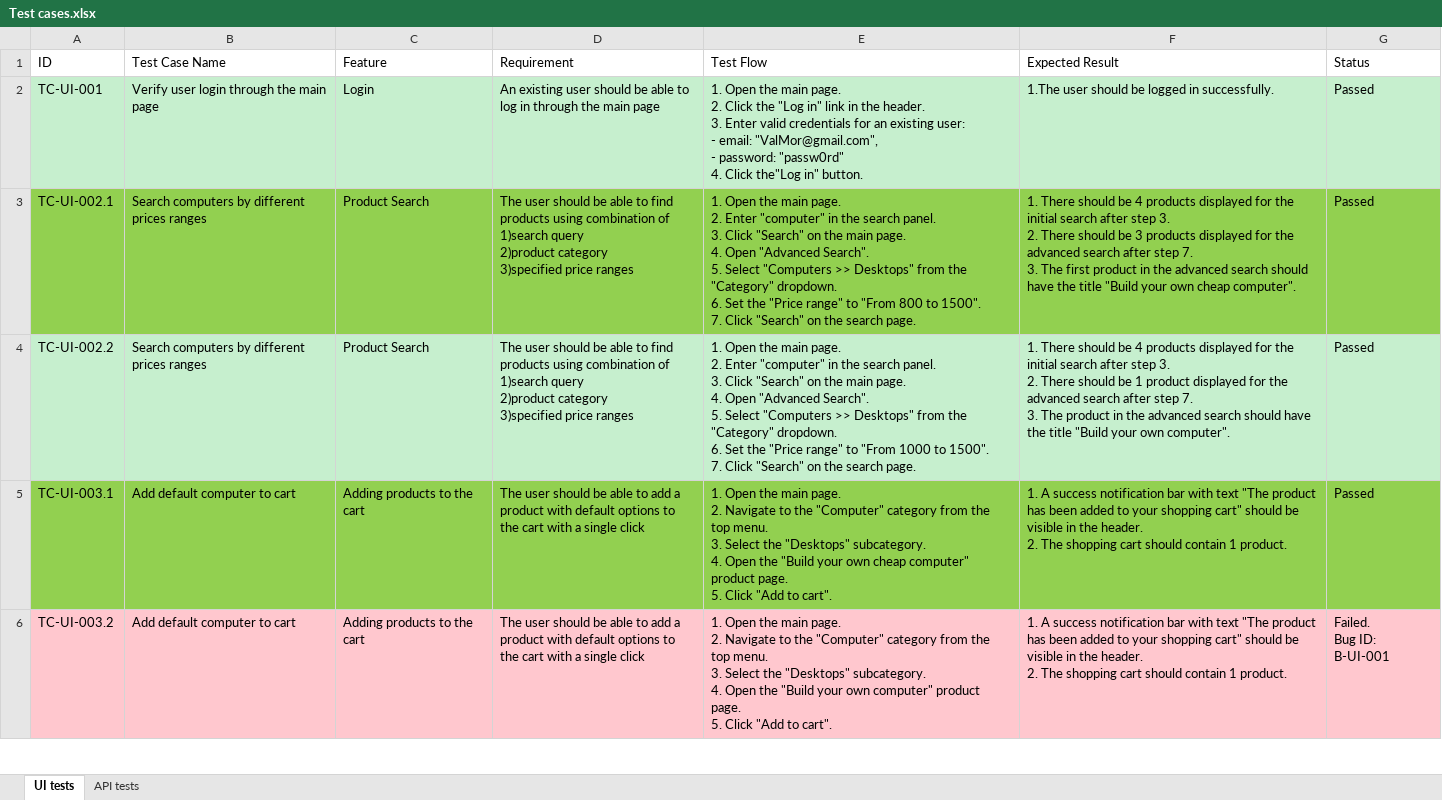
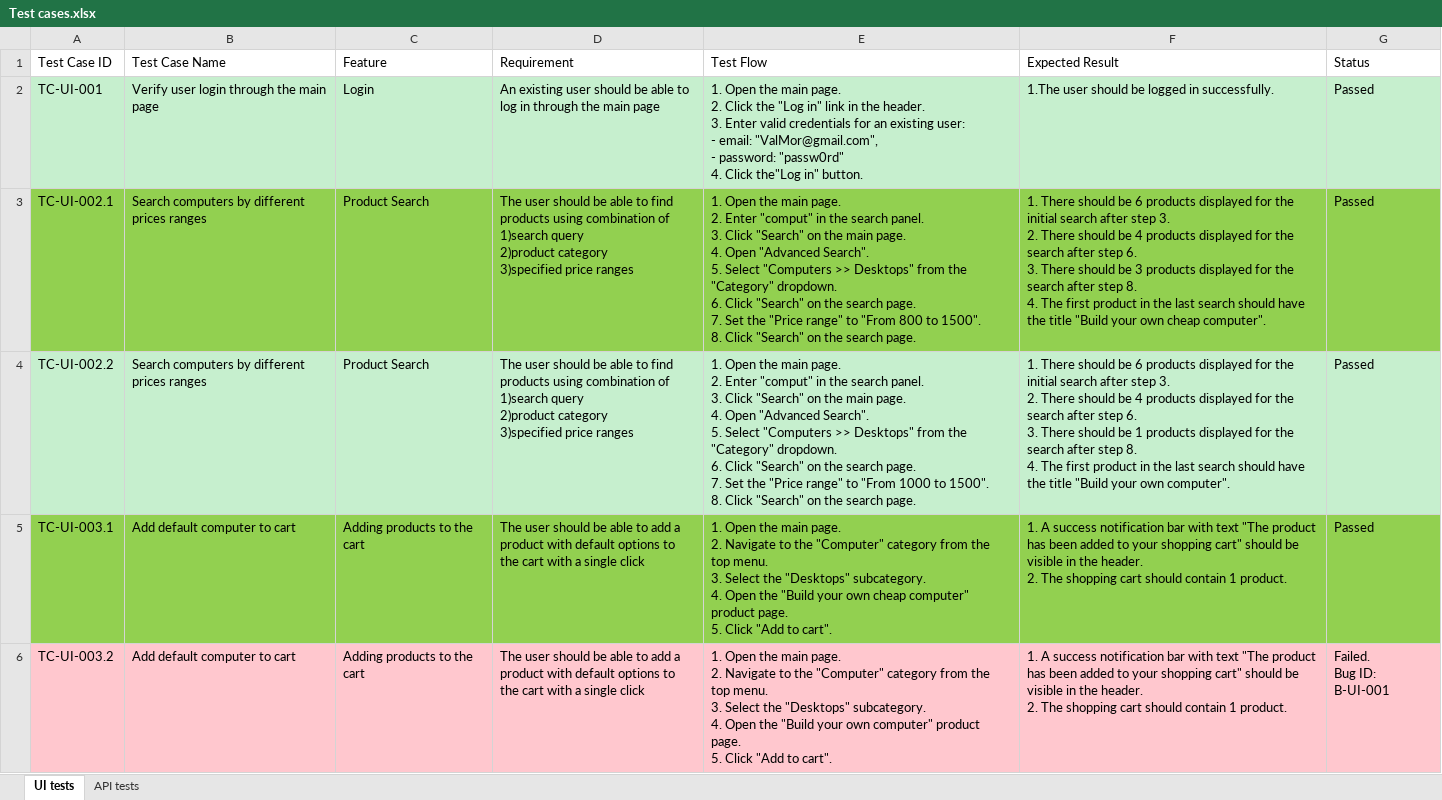
Before and after one commit to ValentinaMorozova/Cypress-TA-Demonstration, an Excel workbook: docs/Test cases.xlsx, sheet UI tests, drawn as a sheet; only a part is shown; values as stored, in another font and other column widths than the file's, no borders; table styles not drawn; ↵ is a line break in a cell; the diff names each change by its address in the sheet, - before the commit and + after, or states it on an @@ line.

Commit message:
improve serach test - better scenario

```diff
--- a/docs/Test cases.xlsx (sheet UI tests)
+++ b/docs/Test cases.xlsx (sheet UI tests)
-A1: ID
+A1: Test Case ID
-E3 (Test Flow): …2. Enter "computer" in the search panel. ↵ 3. Click "Search" on the main page. ↵ 4. Open "Advanced Search". ↵ 5. Select "Computers >> Desktops" from the "Category" dropdown. ↵ 6. Set the "Price range" to "From 800 to 1500". ↵ 7. Click "Search"…
+E3 (Test Flow): …2. Enter "comput" in the search panel. ↵ 3. Click "Search" on the main page. ↵ 4. Open "Advanced Search". ↵ 5. Select "Computers >> Desktops" from the "Category" dropdown. ↵ 6. Click "Search" on the search page. ↵ 7. Set the "Price range" to "From 800 to 1500". ↵ 8. Click "Search"…
-F3 (Expected Result): …should be 4 products displayed for the initial search after step 3. ↵ 2. There should be 3 products displayed for the advanced search after step 7. ↵ 3. The first product in the advanced search should…
+F3 (Expected Result): …should be 6 products displayed for the initial search after step 3. ↵ 2. There should be 4 products displayed for the search after step 6. ↵ 3. There should be 3 products displayed for the search after step 8. ↵ 4. The first product in the last search should…
-E4 (Test Flow): …2. Enter "computer" in the search panel. ↵ 3. Click "Search" on the main page. ↵ 4. Open "Advanced Search". ↵ 5. Select "Computers >> Desktops" from the "Category" dropdown. ↵ 6. Set the "Price range" to "From 1000 to 1500". ↵ 7. Click "Search"…
+E4 (Test Flow): …2. Enter "comput" in the search panel. ↵ 3. Click "Search" on the main page. ↵ 4. Open "Advanced Search". ↵ 5. Select "Computers >> Desktops" from the "Category" dropdown. ↵ 6. Click "Search" on the search page. ↵ 7. Set the "Price range" to "From 1000 to 1500". ↵ 8. Click "Search"…
-F4 (Expected Result): …should be 4 products displayed for the initial search after step 3. ↵ 2. There should be 1 product displayed for the advanced search after step 7. ↵ 3. The product in the advanced search should…
+F4 (Expected Result): …should be 6 products displayed for the initial search after step 3. ↵ 2. There should be 4 products displayed for the search after step 6. ↵ 3. There should be 1 products displayed for the search after step 8. ↵ 4. The first product in the last search should…
```
Also changed, not shown: 1 other file.
